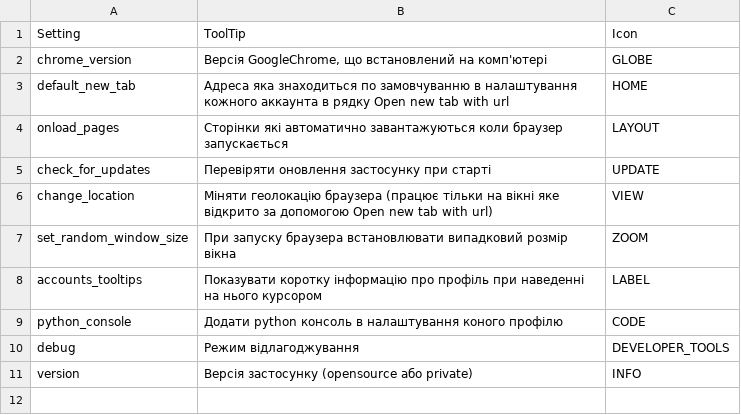
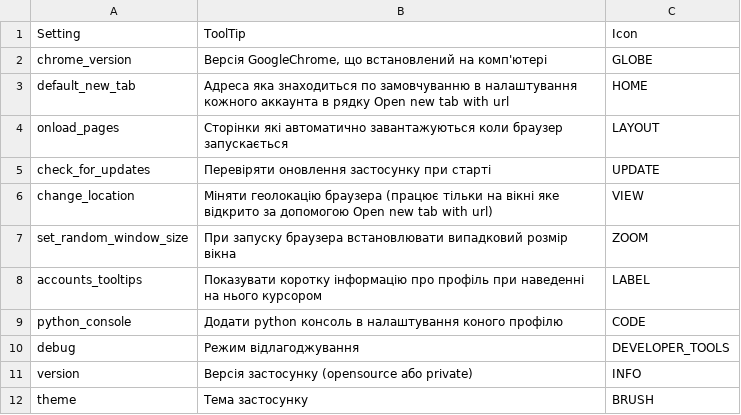
Before and after one commit to Stefan12321/account_manager_opensource, a CSV file: tooltips.csv, drawn as a sheet; the diff names each change by its address in the sheet, - before the commit and + after, or states it on an @@ line.

```diff
--- a/tooltips.csv
+++ b/tooltips.csv
+row 12: theme | Тема застосунку | BRUSH
```
Also changed, not shown: 4 other files.
